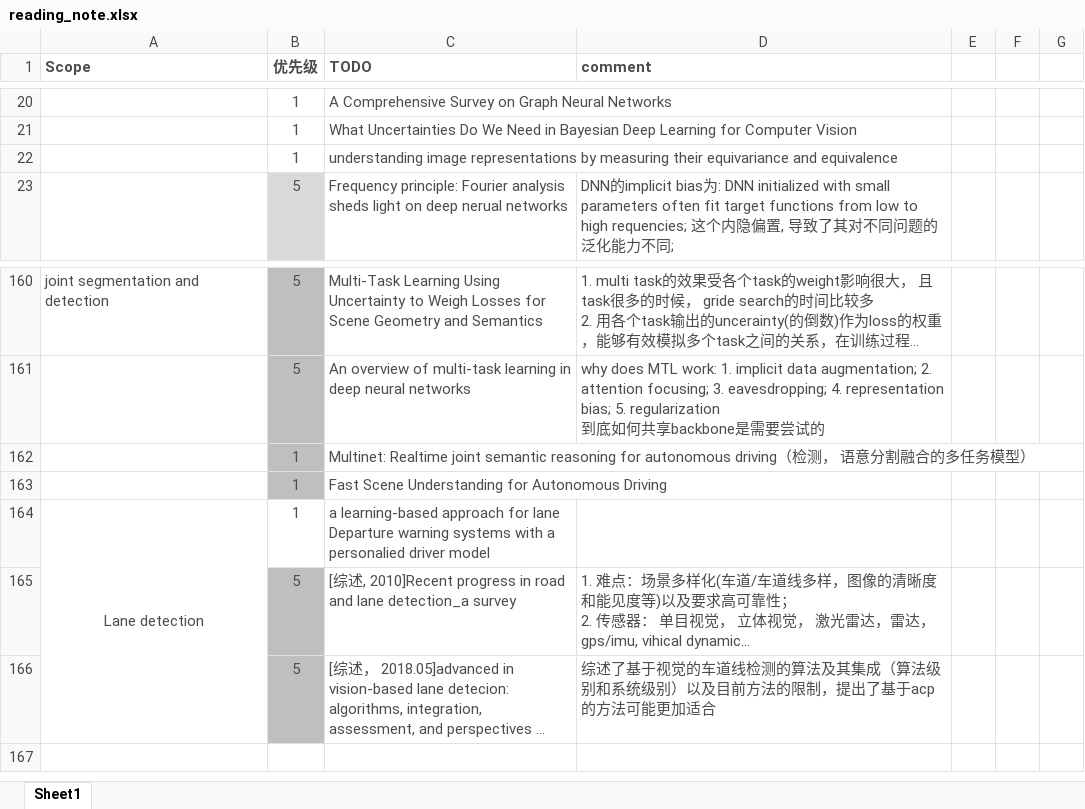
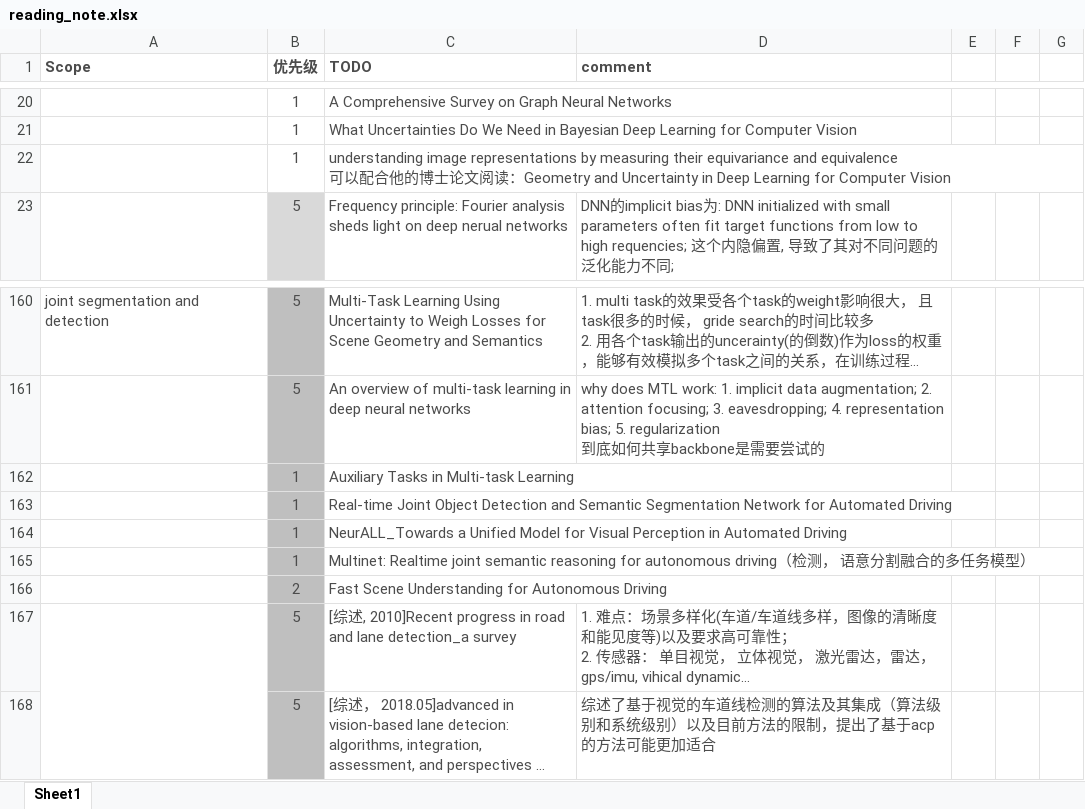
Before and after one commit to youchaoqin/reading_notes, an Excel workbook: reading_note.xlsx, sheet Sheet1, drawn as a sheet; only a part is shown, gaps mark what is left out; long unchanged cells end in …; values as stored, in another font and other column widths than the file's, no borders; conditional formats not drawn; removed rows and columns are numbered as before the commit, all else as after; ↵ is a line break in a cell; the diff names each change by its address in the sheet, - before the commit and + after, or states it on an @@ line.

Commit message:
add some papers for multi task learning

```diff
--- a/reading_note.xlsx (sheet Sheet1)
+++ b/reading_note.xlsx (sheet Sheet1)
-C22 (TODO): …and equivalence
+C22 (TODO): …and equivalence ↵ 可以配合他的博士论文阅读：Geometry and Uncertainty in Deep Learning for Computer Vision
+row 162:  | 1 | Auxiliary Tasks in Multi-task Learning
+row 163:  | 1 | Real-time Joint Object Detection and Semantic Segmentation Network for Automated Driving
+row 164:  | 1 | NeurALL_Towards a Unified Model for Visual Perception in Automated Driving
-B166 (优先级): 1
+B166 (优先级): 2
-row 164: Lane detection | 1 | a learning-based approach for lane Departure warning systems with a personalied driver model
+A167:A168 merged
```
